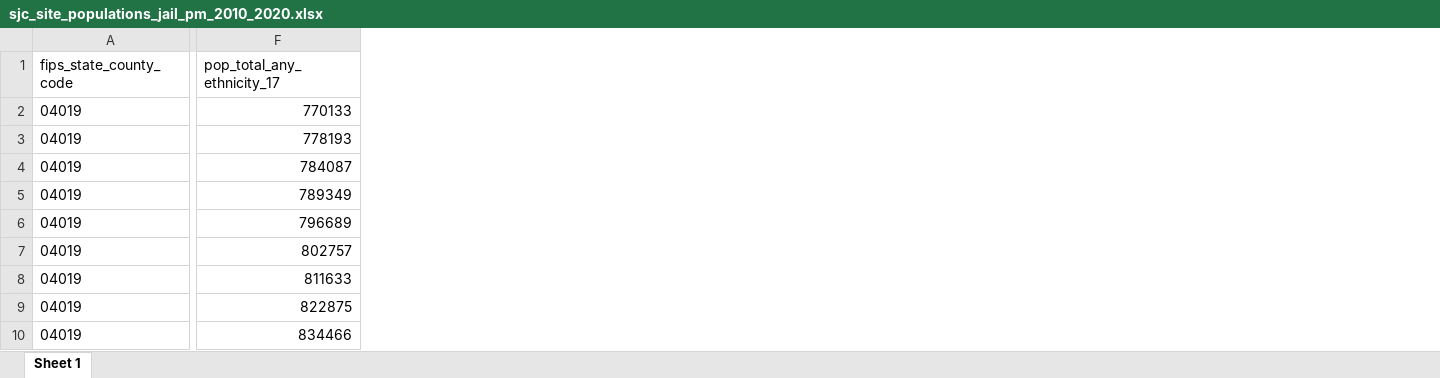
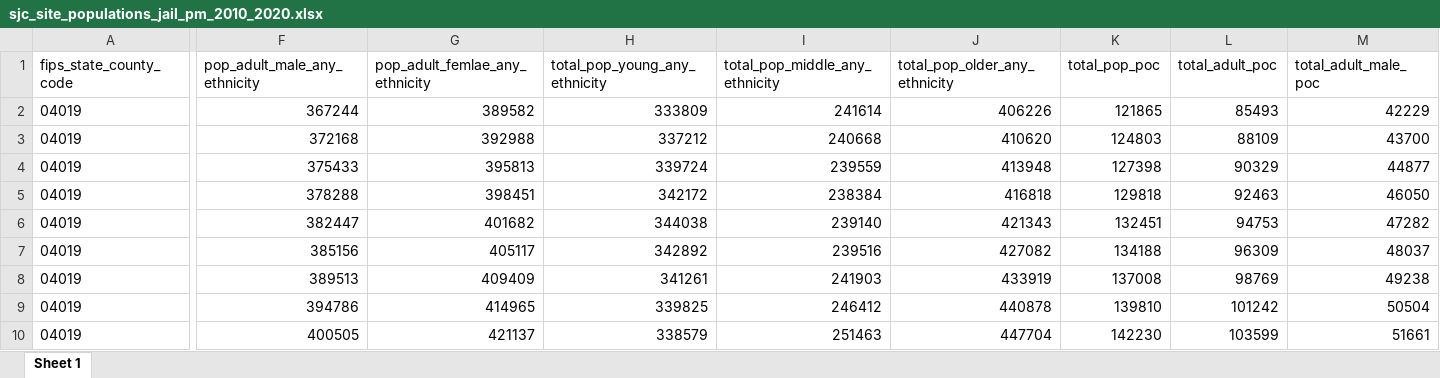
Before and after one commit to gh-islg/cdc_population, an Excel workbook: CDC Vital Population Statisitics/Datasets/sjc_site_populations_jail_pm_2010_2020.xlsx, sheet Sheet 1, drawn as a sheet; only a part is shown, gaps mark what is left out; values as stored, in another font and other column widths than the file's, no borders; removed rows and columns are numbered as before the commit, all else as after; the diff covers the shown part only; the diff names each change by its address in the sheet, - before the commit and + after, or states it on an @@ line.

Commit message:
Jail PM Population Output
This is the working output for the jail population R Script, CSV, and Excel Files

```diff
--- a/CDC Vital Population Statisitics/Datasets/sjc_site_populations_jail_pm_2010_2020.xlsx (sheet Sheet 1)
+++ b/CDC Vital Population Statisitics/Datasets/sjc_site_populations_jail_pm_2010_2020.xlsx (sheet Sheet 1)
-column F (pop_total_any_ethnicity_17), rows 2-10: 770133 | 778193 | 784087 | 789349 | 796689 | 802757 | 811633 | 822875 | 834466
+column F (pop_adult_male_any_ethnicity), rows 2-10: 367244 | 372168 | 375433 | 378288 | 382447 | 385156 | 389513 | 394786 | 400505
+column G (pop_adult_femlae_any_ethnicity), rows 2-10: 389582 | 392988 | 395813 | 398451 | 401682 | 405117 | 409409 | 414965 | 421137
+column H (total_pop_young_any_ethnicity), rows 2-10: 333809 | 337212 | 339724 | 342172 | 344038 | 342892 | 341261 | 339825 | 338579
+column I (total_pop_middle_any_ethnicity), rows 2-10: 241614 | 240668 | 239559 | 238384 | 239140 | 239516 | 241903 | 246412 | 251463
+column J (total_pop_older_any_ethnicity), rows 2-10: 406226 | 410620 | 413948 | 416818 | 421343 | 427082 | 433919 | 440878 | 447704
+column K (total_pop_poc), rows 2-10: 121865 | 124803 | 127398 | 129818 | 132451 | 134188 | 137008 | 139810 | 142230
+column L (total_adult_poc), rows 2-10: 85493 | 88109 | 90329 | 92463 | 94753 | 96309 | 98769 | 101242 | 103599
+column M (total_adult_male_poc), rows 2-10: 42229 | 43700 | 44877 | 46050 | 47282 | 48037 | 49238 | 50504 | 51661
```
Also changed, not shown: 21 added columns and 25 removed columns elsewhere in this sheet, 3 other files.
